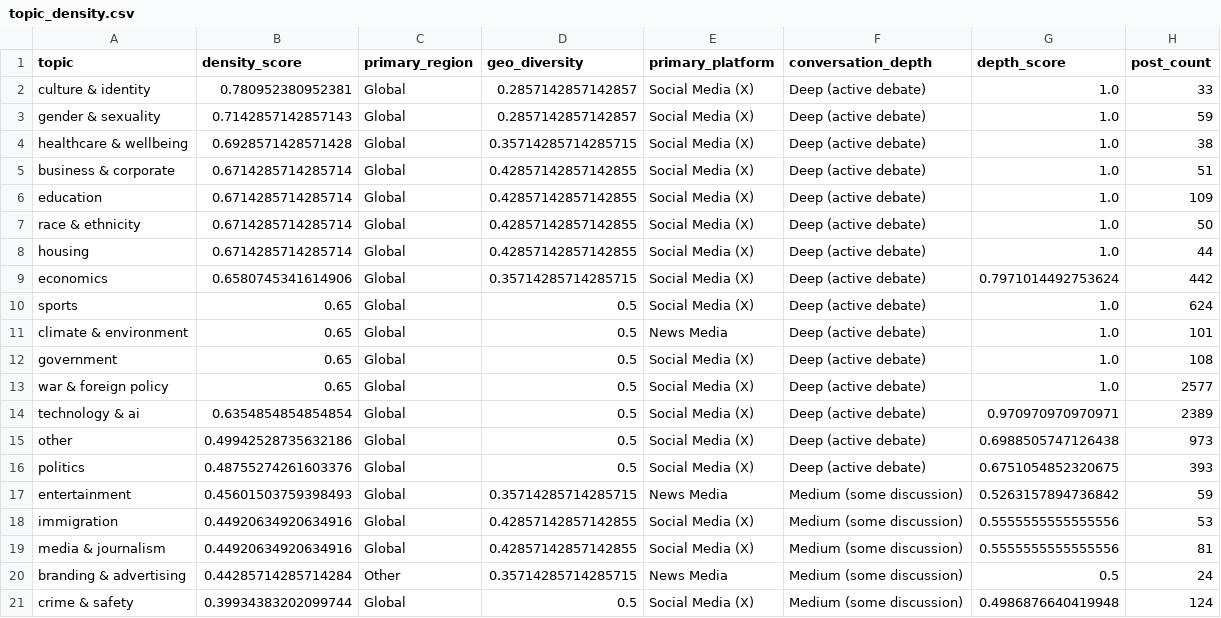
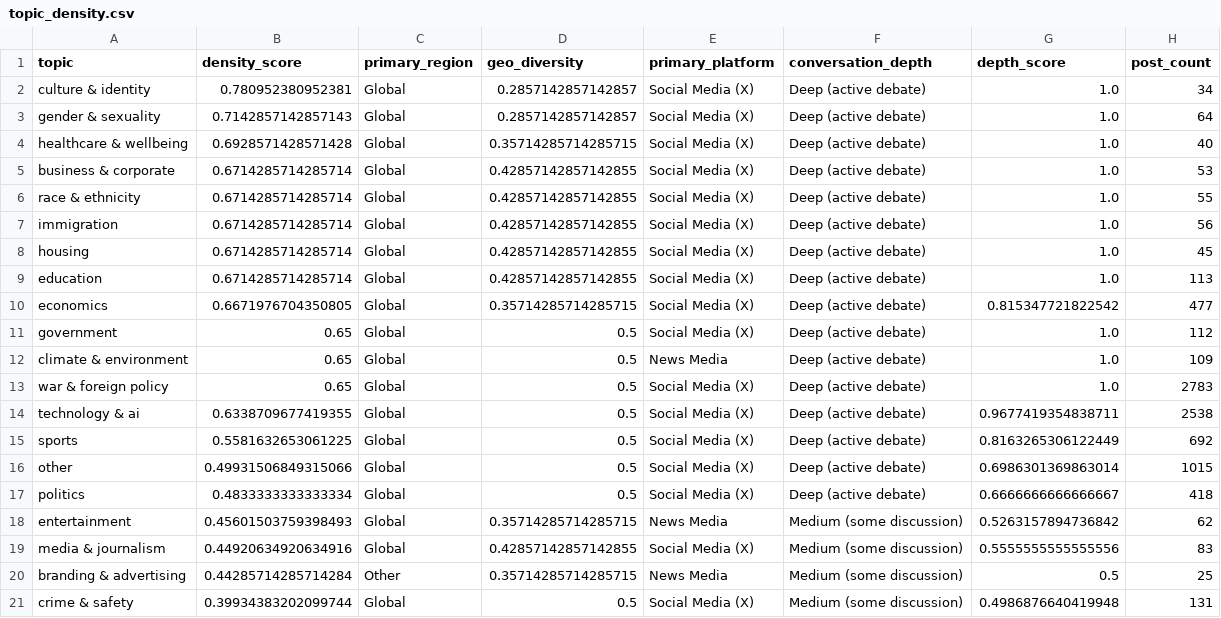
Before and after one commit to Chudetat/moodlight, a CSV file: topic_density.csv, drawn as a sheet; only a part is shown; the diff covers the shown part only.

```diff
--- a/topic_density.csv
+++ b/topic_density.csv
@@ -1,21 +1,21 @@
 topic,density_score,primary_region,geo_diversity,primary_platform,conversation_depth,depth_score,post_count
-culture & identity,0.780952380952381,Global,0.2857142857142857,Social Media (X),Deep (active debate),1.0,33
-gender & sexuality,0.7142857142857143,Global,0.2857142857142857,Social Media (X),Deep (active debate),1.0,59
-healthcare & wellbeing,0.6928571428571428,Global,0.35714285714285715,Social Media (X),Deep (active debate),1.0,38
-business & corporate,0.6714285714285714,Global,0.42857142857142855,Social Media (X),Deep (active debate),1.0,51
-education,0.6714285714285714,Global,0.42857142857142855,Social Media (X),Deep (active debate),1.0,109
-race & ethnicity,0.6714285714285714,Global,0.42857142857142855,Social Media (X),Deep (active debate),1.0,50
-housing,0.6714285714285714,Global,0.42857142857142855,Social Media (X),Deep (active debate),1.0,44
-economics,0.6580745341614906,Global,0.35714285714285715,Social Media (X),Deep (active debate),0.7971014492753624,442
-sports,0.65,Global,0.5,Social Media (X),Deep (active debate),1.0,624
-climate & environment,0.65,Global,0.5,News Media,Deep (active debate),1.0,101
-government,0.65,Global,0.5,Social Media (X),Deep (active debate),1.0,108
-war & foreign policy,0.65,Global,0.5,Social Media (X),Deep (active debate),1.0,2577
-technology & ai,0.6354854854854854,Global,0.5,Social Media (X),Deep (active debate),0.970970970970971,2389
-other,0.49942528735632186,Global,0.5,Social Media (X),Deep (active debate),0.6988505747126438,973
-politics,0.48755274261603376,Global,0.5,Social Media (X),Deep (active debate),0.6751054852320675,393
-entertainment,0.45601503759398493,Global,0.35714285714285715,News Media,Medium (some discussion),0.5263157894736842,59
-immigration,0.44920634920634916,Global,0.42857142857142855,Social Media (X),Medium (some discussion),0.5555555555555556,53
-media & journalism,0.44920634920634916,Global,0.42857142857142855,Social Media (X),Medium (some discussion),0.5555555555555556,81
-branding & advertising,0.44285714285714284,Other,0.35714285714285715,News Media,Medium (some discussion),0.5,24
-crime & safety,0.39934383202099744,Global,0.5,Social Media (X),Medium (some discussion),0.4986876640419948,124
+culture & identity,0.780952380952381,Global,0.2857142857142857,Social Media (X),Deep (active debate),1.0,34
+gender & sexuality,0.7142857142857143,Global,0.2857142857142857,Social Media (X),Deep (active debate),1.0,64
+healthcare & wellbeing,0.6928571428571428,Global,0.35714285714285715,Social Media (X),Deep (active debate),1.0,40
+business & corporate,0.6714285714285714,Global,0.42857142857142855,Social Media (X),Deep (active debate),1.0,53
+race & ethnicity,0.6714285714285714,Global,0.42857142857142855,Social Media (X),Deep (active debate),1.0,55
+immigration,0.6714285714285714,Global,0.42857142857142855,Social Media (X),Deep (active debate),1.0,56
+housing,0.6714285714285714,Global,0.42857142857142855,Social Media (X),Deep (active debate),1.0,45
+education,0.6714285714285714,Global,0.42857142857142855,Social Media (X),Deep (active debate),1.0,113
+economics,0.6671976704350805,Global,0.35714285714285715,Social Media (X),Deep (active debate),0.815347721822542,477
+government,0.65,Global,0.5,Social Media (X),Deep (active debate),1.0,112
+climate & environment,0.65,Global,0.5,News Media,Deep (active debate),1.0,109
+war & foreign policy,0.65,Global,0.5,Social Media (X),Deep (active debate),1.0,2783
+technology & ai,0.6338709677419355,Global,0.5,Social Media (X),Deep (active debate),0.9677419354838711,2538
+sports,0.5581632653061225,Global,0.5,Social Media (X),Deep (active debate),0.8163265306122449,692
+other,0.49931506849315066,Global,0.5,Social Media (X),Deep (active debate),0.6986301369863014,1015
+politics,0.4833333333333334,Global,0.5,Social Media (X),Deep (active debate),0.6666666666666667,418
+entertainment,0.45601503759398493,Global,0.35714285714285715,News Media,Medium (some discussion),0.5263157894736842,62
+media & journalism,0.44920634920634916,Global,0.42857142857142855,Social Media (X),Medium (some discussion),0.5555555555555556,83
+branding & advertising,0.44285714285714284,Other,0.35714285714285715,News Media,Medium (some discussion),0.5,25
+crime & safety,0.39934383202099744,Global,0.5,Social Media (X),Medium (some discussion),0.4986876640419948,131
```
Also changed, not shown: 3 edited cells elsewhere in this file, news.csv, news_scored.csv, 4 other files.
